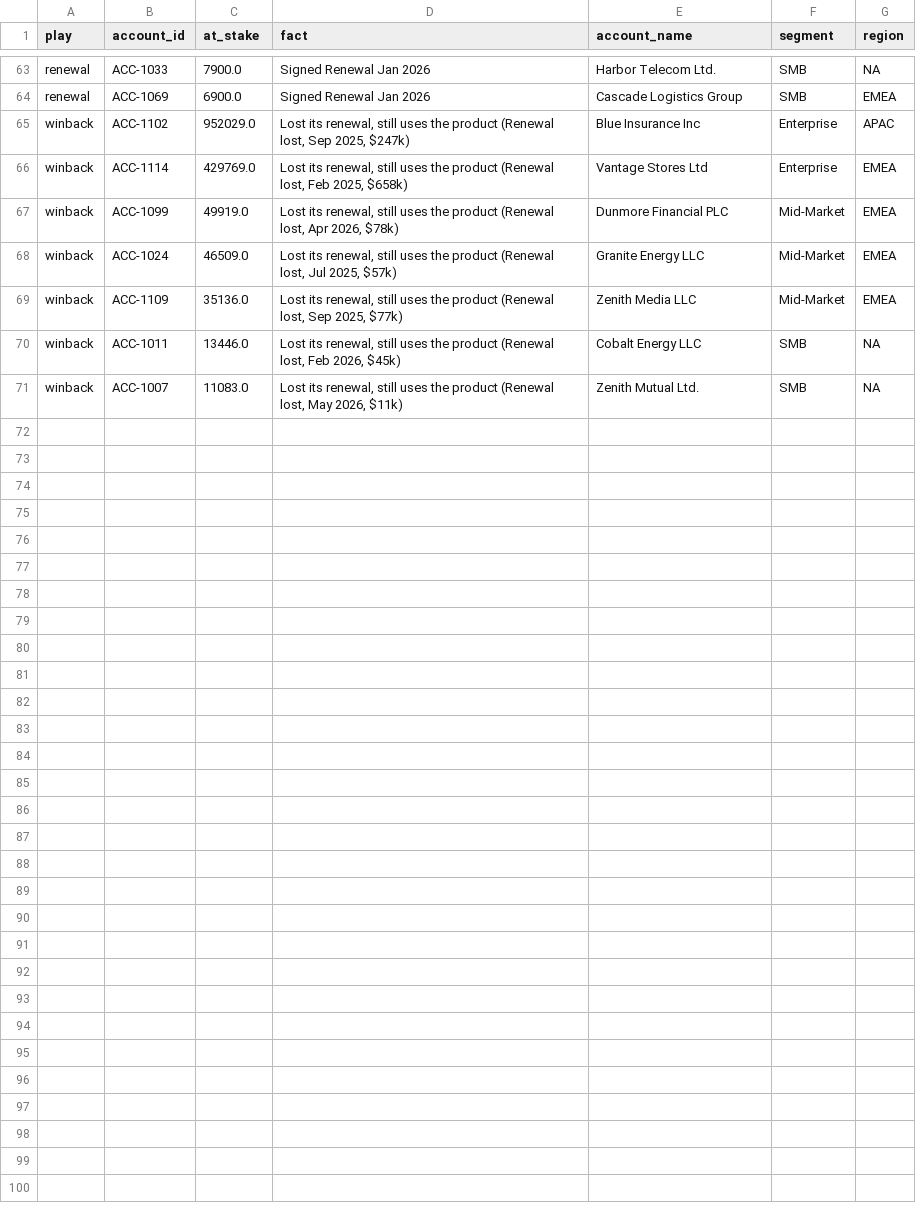
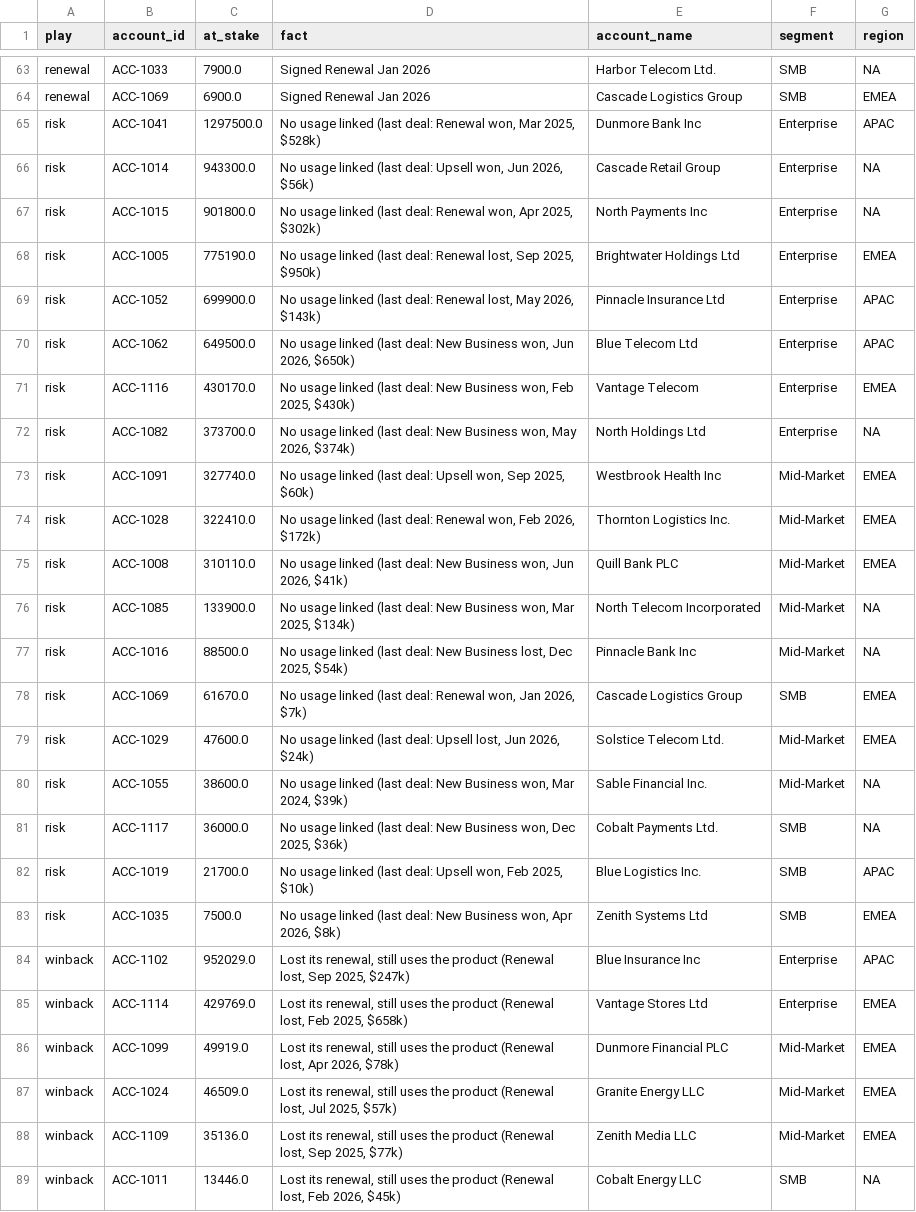
Before and after one commit to Lirand36/transmit-expansion-exercise, a CSV file: output/plays.csv, drawn as a sheet; only a part is shown, gaps mark what is left out; the shorter side is filled out with more unchanged rows; the diff names each change by its address in the sheet, - before the commit and + after, or states it on an @@ line.

```diff
--- a/output/plays.csv
+++ b/output/plays.csv
+row 65: risk | ACC-1041 | 1297500.0 | No usage linked (last deal: Renewal won, Mar 2025, $528k) | Dunmore Bank Inc | Enterprise | APAC
+row 66: risk | ACC-1014 | 943300.0 | No usage linked (last deal: Upsell won, Jun 2026, $56k) | Cascade Retail Group | Enterprise | NA
+row 67: risk | ACC-1015 | 901800.0 | No usage linked (last deal: Renewal won, Apr 2025, $302k) | North Payments Inc | Enterprise | NA
+row 68: risk | ACC-1005 | 775190.0 | No usage linked (last deal: Renewal lost, Sep 2025, $950k) | Brightwater Holdings Ltd | Enterprise | EMEA
+row 69: risk | ACC-1052 | 699900.0 | No usage linked (last deal: Renewal lost, May 2026, $143k) | Pinnacle Insurance Ltd | Enterprise | APAC
+row 70: risk | ACC-1062 | 649500.0 | No usage linked (last deal: New Business won, Jun 2026, $650k) | Blue Telecom Ltd | Enterprise | APAC
+row 71: risk | ACC-1116 | 430170.0 | No usage linked (last deal: New Business won, Feb 2025, $430k) | Vantage Telecom | Enterprise | EMEA
+row 72: risk | ACC-1082 | 373700.0 | No usage linked (last deal: New Business won, May 2026, $374k) | North Holdings Ltd | Enterprise | NA
+row 73: risk | ACC-1091 | 327740.0 | No usage linked (last deal: Upsell won, Sep 2025, $60k) | Westbrook Health Inc | Mid-Market | EMEA
+row 74: risk | ACC-1028 | 322410.0 | No usage linked (last deal: Renewal won, Feb 2026, $172k) | Thornton Logistics Inc. | Mid-Market | EMEA
+row 75: risk | ACC-1008 | 310110.0 | No usage linked (last deal: New Business won, Jun 2026, $41k) | Quill Bank PLC | Mid-Market | EMEA
+row 76: risk | ACC-1085 | 133900.0 | No usage linked (last deal: New Business won, Mar 2025, $134k) | North Telecom Incorporated | Mid-Market | NA
+row 77: risk | ACC-1016 | 88500.0 | No usage linked (last deal: New Business lost, Dec 2025, $54k) | Pinnacle Bank Inc | Mid-Market | NA
+row 78: risk | ACC-1069 | 61670.0 | No usage linked (last deal: Renewal won, Jan 2026, $7k) | Cascade Logistics Group | SMB | EMEA
+row 79: risk | ACC-1029 | 47600.0 | No usage linked (last deal: Upsell lost, Jun 2026, $24k) | Solstice Telecom Ltd. | Mid-Market | EMEA
+row 80: risk | ACC-1055 | 38600.0 | No usage linked (last deal: New Business won, Mar 2024, $39k) | Sable Financial Inc. | Mid-Market | NA
+row 81: risk | ACC-1117 | 36000.0 | No usage linked (last deal: New Business won, Dec 2025, $36k) | Cobalt Payments Ltd. | SMB | NA
+row 82: risk | ACC-1019 | 21700.0 | No usage linked (last deal: Upsell won, Feb 2025, $10k) | Blue Logistics Inc. | SMB | APAC
+row 83: risk | ACC-1035 | 7500.0 | No usage linked (last deal: New Business won, Apr 2026, $8k) | Zenith Systems Ltd | SMB | EMEA
```
Also changed, not shown: logs/transform_log.csv, 8 other files.
